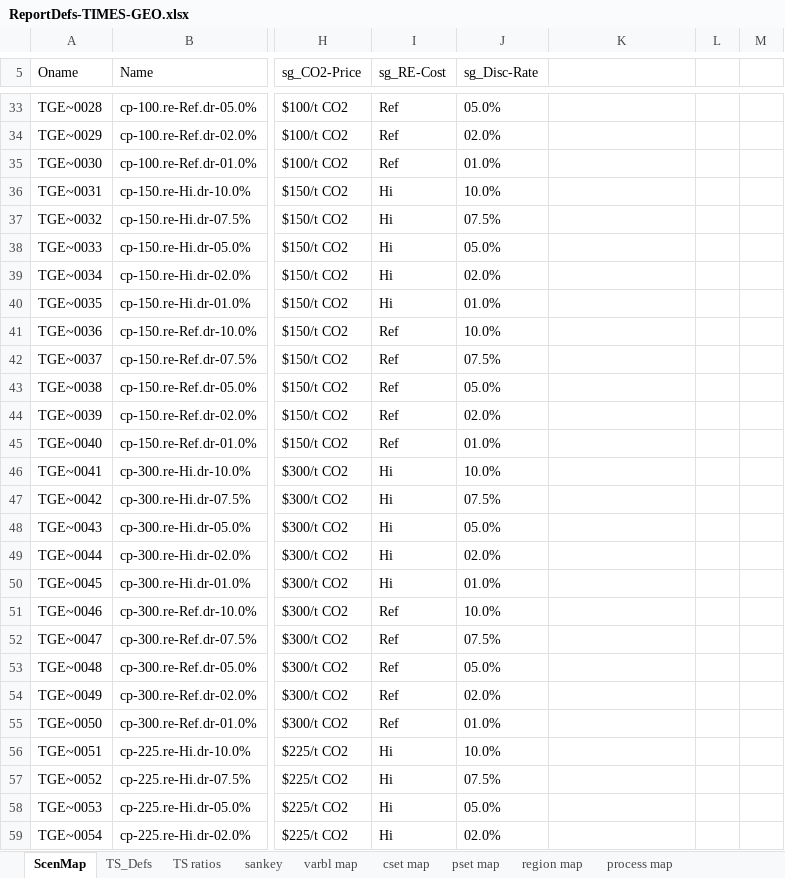
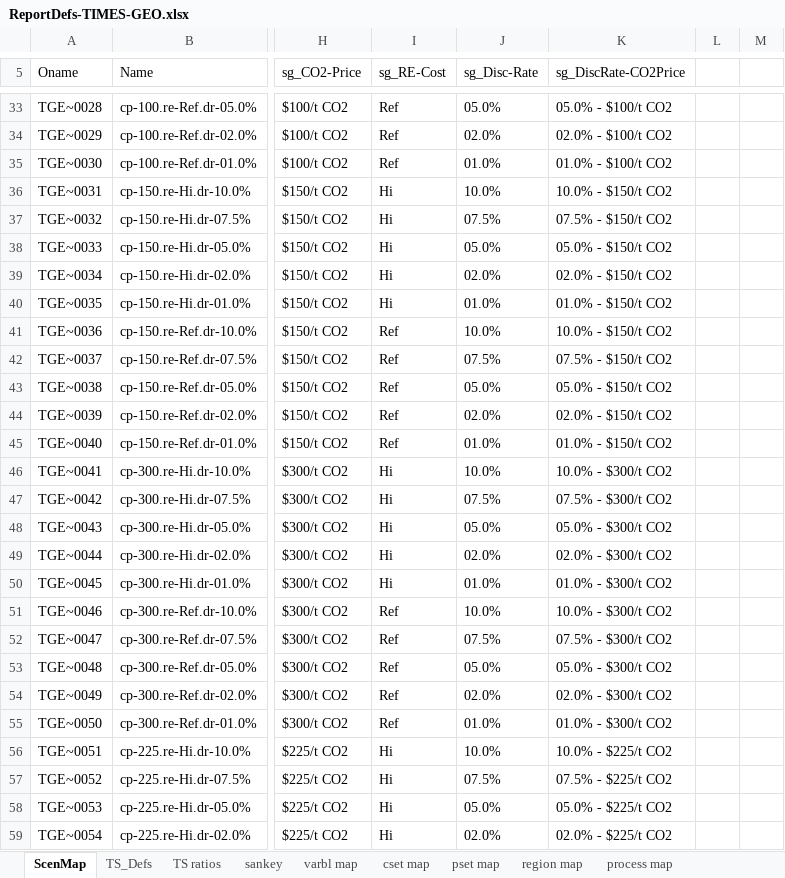
Before and after one commit to akanudia/TIMES-GEO, an Excel workbook: ReportDefs-TIMES-GEO.xlsx, sheet ScenMap, drawn as a sheet; only a part is shown, gaps mark what is left out; values as stored, in another font and other column widths than the file's, no borders; the diff covers the shown part only; the diff names each change by its address in the sheet, - before the commit and + after, or states it on an @@ line.

```diff
--- a/ReportDefs-TIMES-GEO.xlsx (sheet ScenMap)
+++ b/ReportDefs-TIMES-GEO.xlsx (sheet ScenMap)
-K5: (empty)
+K5: sg_DiscRate-CO2Price
-K33 (sg_DiscRate-CO2Price): (empty)
+K33 (sg_DiscRate-CO2Price): 05.0% - $100/t CO2
-K34 (sg_DiscRate-CO2Price): (empty)
+K34 (sg_DiscRate-CO2Price): 02.0% - $100/t CO2
-K35 (sg_DiscRate-CO2Price): (empty)
+K35 (sg_DiscRate-CO2Price): 01.0% - $100/t CO2
-K36 (sg_DiscRate-CO2Price): (empty)
+K36 (sg_DiscRate-CO2Price): 10.0% - $150/t CO2
-K37 (sg_DiscRate-CO2Price): (empty)
+K37 (sg_DiscRate-CO2Price): 07.5% - $150/t CO2
-K38 (sg_DiscRate-CO2Price): (empty)
+K38 (sg_DiscRate-CO2Price): 05.0% - $150/t CO2
-K39 (sg_DiscRate-CO2Price): (empty)
+K39 (sg_DiscRate-CO2Price): 02.0% - $150/t CO2
-K40 (sg_DiscRate-CO2Price): (empty)
+K40 (sg_DiscRate-CO2Price): 01.0% - $150/t CO2
-K41 (sg_DiscRate-CO2Price): (empty)
+K41 (sg_DiscRate-CO2Price): 10.0% - $150/t CO2
-K42 (sg_DiscRate-CO2Price): (empty)
+K42 (sg_DiscRate-CO2Price): 07.5% - $150/t CO2
-K43 (sg_DiscRate-CO2Price): (empty)
+K43 (sg_DiscRate-CO2Price): 05.0% - $150/t CO2
-K44 (sg_DiscRate-CO2Price): (empty)
+K44 (sg_DiscRate-CO2Price): 02.0% - $150/t CO2
-K45 (sg_DiscRate-CO2Price): (empty)
+K45 (sg_DiscRate-CO2Price): 01.0% - $150/t CO2
-K46 (sg_DiscRate-CO2Price): (empty)
+K46 (sg_DiscRate-CO2Price): 10.0% - $300/t CO2
-K47 (sg_DiscRate-CO2Price): (empty)
+K47 (sg_DiscRate-CO2Price): 07.5% - $300/t CO2
-K48 (sg_DiscRate-CO2Price): (empty)
+K48 (sg_DiscRate-CO2Price): 05.0% - $300/t CO2
-K49 (sg_DiscRate-CO2Price): (empty)
+K49 (sg_DiscRate-CO2Price): 02.0% - $300/t CO2
-K50 (sg_DiscRate-CO2Price): (empty)
+K50 (sg_DiscRate-CO2Price): 01.0% - $300/t CO2
-K51 (sg_DiscRate-CO2Price): (empty)
+K51 (sg_DiscRate-CO2Price): 10.0% - $300/t CO2
-K52 (sg_DiscRate-CO2Price): (empty)
+K52 (sg_DiscRate-CO2Price): 07.5% - $300/t CO2
-K53 (sg_DiscRate-CO2Price): (empty)
+K53 (sg_DiscRate-CO2Price): 05.0% - $300/t CO2
-K54 (sg_DiscRate-CO2Price): (empty)
+K54 (sg_DiscRate-CO2Price): 02.0% - $300/t CO2
-K55 (sg_DiscRate-CO2Price): (empty)
+K55 (sg_DiscRate-CO2Price): 01.0% - $300/t CO2
-K56 (sg_DiscRate-CO2Price): (empty)
+K56 (sg_DiscRate-CO2Price): 10.0% - $225/t CO2
-K57 (sg_DiscRate-CO2Price): (empty)
+K57 (sg_DiscRate-CO2Price): 07.5% - $225/t CO2
-K58 (sg_DiscRate-CO2Price): (empty)
+K58 (sg_DiscRate-CO2Price): 05.0% - $225/t CO2
-K59 (sg_DiscRate-CO2Price): (empty)
+K59 (sg_DiscRate-CO2Price): 02.0% - $225/t CO2
```
Also changed, not shown: 33 edited cells elsewhere in this sheet.
